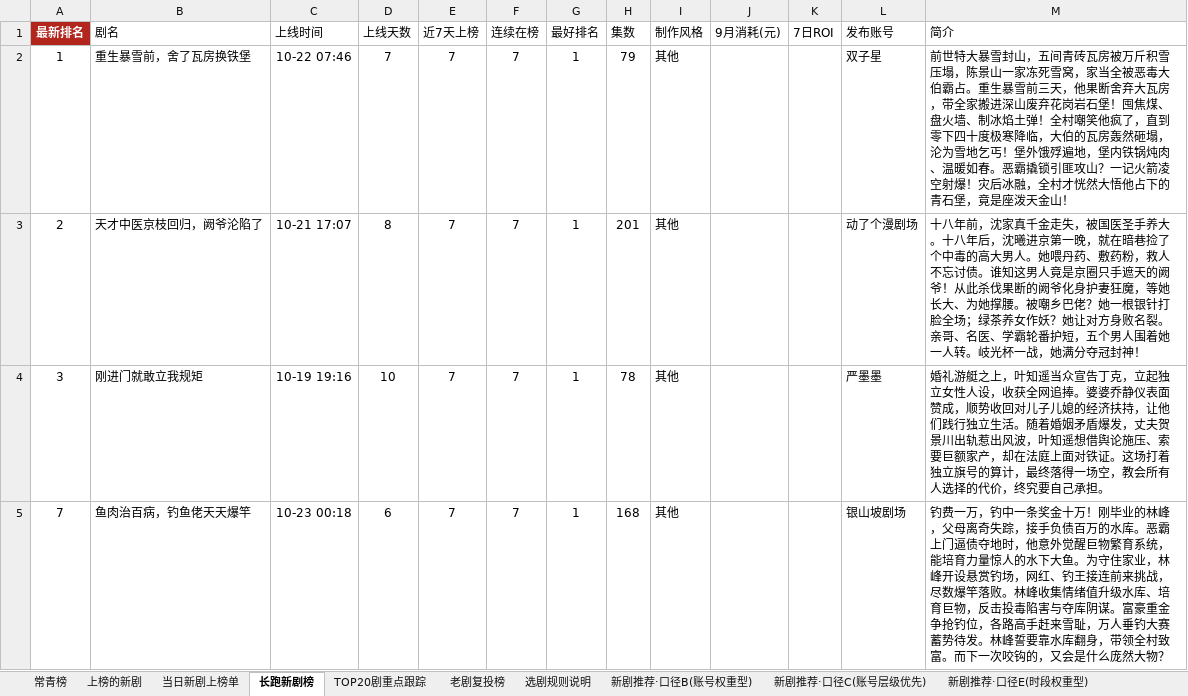
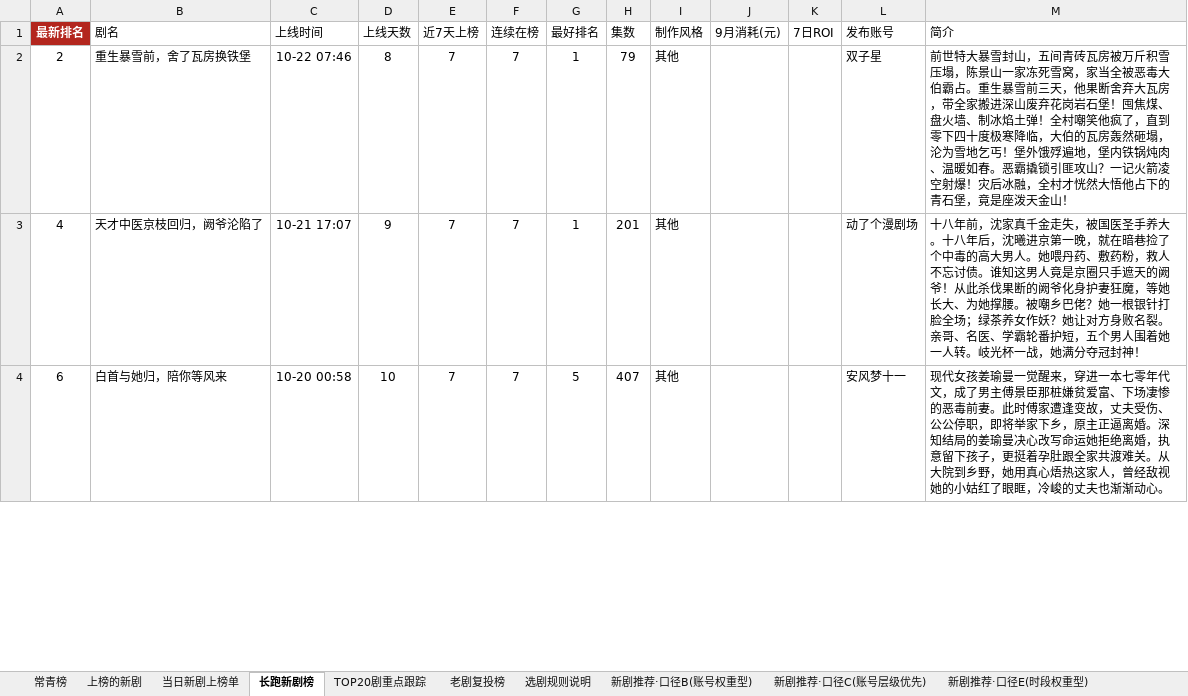
Before and after one commit to 2m247cdz9k-design/tomato-drama-rankings, an Excel workbook: 榜单数据.xlsx, sheet 长跑新剧榜, drawn as a sheet; only a part is shown; values as stored, in another font and other column widths than the file's, no borders; removed rows and columns are numbered as before the commit, all else as after; the diff covers the shown part only; the diff names each change by its address in the sheet, - before the commit and + after, or states it on an @@ line.

```diff
--- a/榜单数据.xlsx (sheet 长跑新剧榜)
+++ b/榜单数据.xlsx (sheet 长跑新剧榜)
-A2 (最新排名): 1
+A2 (最新排名): 2
-D2 (上线天数): 7
+D2 (上线天数): 8
-A3 (最新排名): 2
+A3 (最新排名): 4
-D3 (上线天数): 8
+D3 (上线天数): 9
-row 4: 3 | 刚进门就敢立我规矩 | 10-19 19:16 | 10 | 7 | 7 | 1 | 78 | 其他 |  |  | 严墨墨 | 婚礼游艇之上，叶知遥当众宣告丁克，立起独立女性人设，收获全网追捧。婆婆乔静仪表面赞成，顺势收回对儿子儿媳的经济扶持，让他们践行独立生活。随着婚姻矛盾爆发，丈夫贺景川出轨惹出风波，叶知遥想借舆论施压、索要巨额家产，却在法庭上面对铁证。这场打着独立旗号的算计，最终落得一场空，教会所有人选择的代价，终究要自己承担。
-row 5: 7 | 鱼肉治百病，钓鱼佬天天爆竿 | 10-23 00:18 | 6 | 7 | 7 | 1 | 168 | 其他 |  |  | 银山坡剧场 | 钓费一万，钓中一条奖金十万！刚毕业的林峰，父母离奇失踪，接手负债百万的水库。恶霸上门逼债夺地时，他意外觉醒巨物繁育系统，能培育力量惊人的水下大鱼。为守住家业，林峰开设悬赏钓场，网红、钓王接连前来挑战，尽数爆竿落败。林峰收集情绪值升级水库、培育巨物，反击投毒陷害与夺库阴谋。富豪重金争抢钓位，各路高手赶来雪耻，万人垂钓大赛蓄势待发。林峰誓要靠水库翻身，带领全村致富。而下一次咬钩的，又会是什么庞然大物？
+row 4: 6 | 白首与她归，陪你等风来 | 10-20 00:58 | 10 | 7 | 7 | 5 | 407 | 其他 |  |  | 安风梦十一 | 现代女孩姜瑜曼一觉醒来，穿进一本七零年代文，成了男主傅景臣那桩嫌贫爱富、下场凄惨的恶毒前妻。此时傅家遭逢变故，丈夫受伤、公公停职，即将举家下乡，原主正逼离婚。深知结局的姜瑜曼决心改写命运她拒绝离婚，执意留下孩子，更挺着孕肚跟全家共渡难关。从大院到乡野，她用真心焐热这家人，曾经敌视她的小姑红了眼眶，冷峻的丈夫也渐渐动心。
```
Also changed, not shown: 11 added rows, 12 removed rows and 31 edited cells elsewhere in this sheet, sheet 老剧复投榜, sheet 上榜的新剧, sheet 新剧推荐·口径C(账号层级优先), sheet TOP20剧重点跟踪, sheet 新剧推荐·口径B(账号权重型), sheet 新剧推荐·口径F(时段×账号热度), 4 more sheets, 2 other files.
